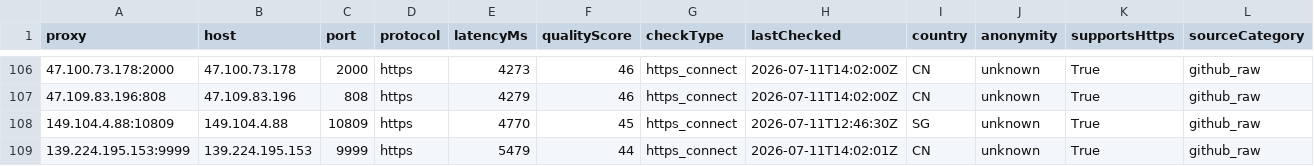
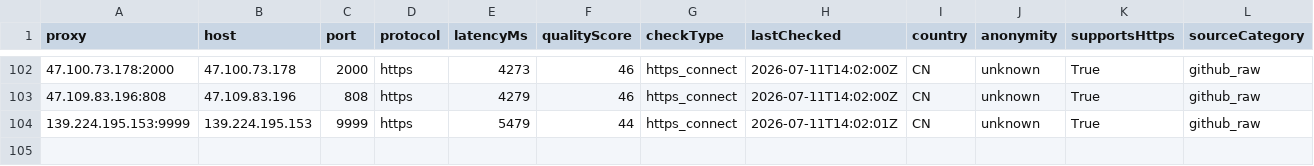
Before and after one commit to xyzs996/free-proxy-health-list, a CSV file: proxies/protocols/https/data.csv, drawn as a sheet; only a part is shown, gaps mark what is left out; removed rows and columns are numbered as before the commit, all else as after; rows hold the shown columns only; the diff covers the shown part only; the diff names each change by its address in the sheet, - before the commit and + after, or states it on an @@ line.

```diff
--- a/proxies/protocols/https/data.csv
+++ b/proxies/protocols/https/data.csv
-row 108: 149.104.4.88:10809 | 149.104.4.88 | 10809 | https | 4770 | 45 | https_connect | 2026-07-11T12:46:30Z | SG | unknown | True | github_raw
```
Also changed, not shown: 2 added rows and 6 removed rows elsewhere in this file, proxies/anonymity/elite/data.csv, 37 other files.
